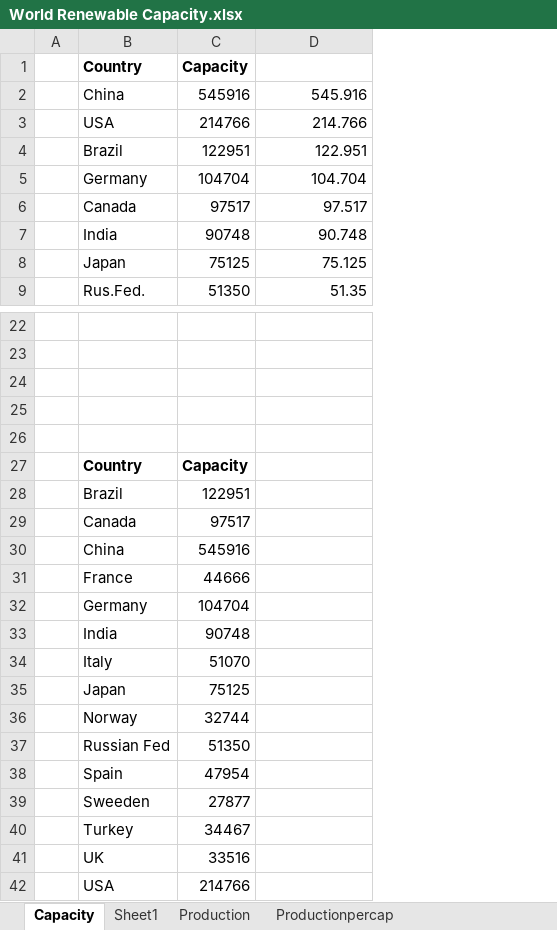
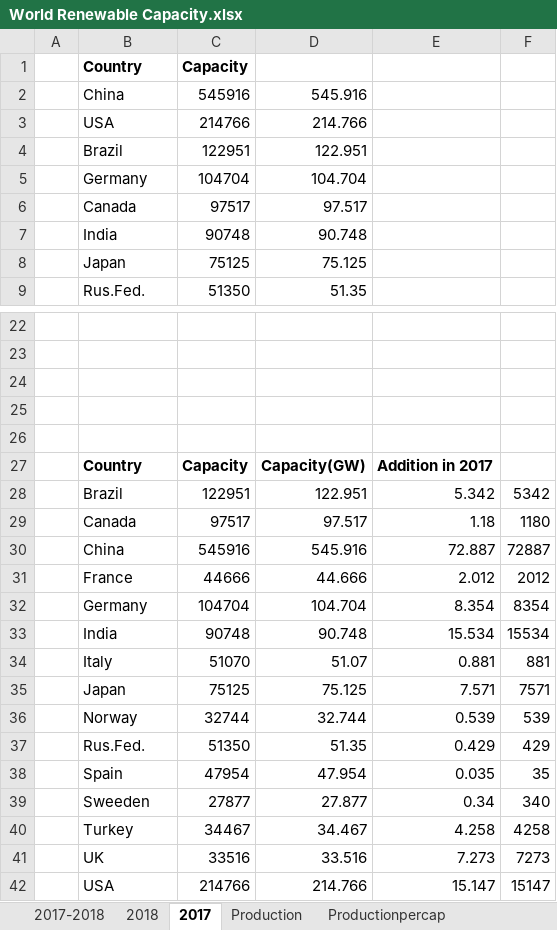
Before and after one commit to ErencanDuymaz/Research, an Excel workbook: Thesis/Matlab Codes/World Renewable Capacity and Production/World Renewable Capacity.xlsx, sheet 2017, drawn as a sheet; only a part is shown, gaps mark what is left out; values as stored, in another font and other column widths than the file's, no borders; charts and pictures not drawn; removed rows and columns are numbered as before the commit, all else as after; the diff names each change by its address in the sheet, - before the commit and + after, or states it on an @@ line.

```diff
--- a/Thesis/Matlab Codes/World Renewable Capacity and Production/World Renewable Capacity.xlsx (sheet 2017)
+++ b/Thesis/Matlab Codes/World Renewable Capacity and Production/World Renewable Capacity.xlsx (sheet 2017)
-sheet tab: Capacity
+sheet tab: 2017
-sheet tab: Sheet1
+sheet tab: 2017-2018
+sheet tab: 2018
@@ sheet tab order changed: 2017-2018 | 2018 | 2017 | Production | Productionpercap @@
+column E, rows 27-36: Addition in 2017 | 5.342 | 1.18 | 72.887 | 2.012 | 8.354 | 15.534 | 0.881 | 7.571 | 0.539; rows 38-42: 0.035 | 0.34 | 4.258 | 7.273 | 15.147
+column F, rows 28-36: 5342 | 1180 | 72887 | 2012 | 8354 | 15534 | 881 | 7571 | 539; rows 38-42: 35 | 340 | 4258 | 7273 | 15147
-D27: (empty)
+D27: Capacity(GW)
-D28: (empty)
+D28: 122.951
-D29: (empty)
+D29: 97.517
-D30: (empty)
+D30: 545.916
-D31: (empty)
+D31: 44.666
-D32: (empty)
+D32: 104.704
-D33: (empty)
+D33: 90.748
-D34: (empty)
+D34: 51.07
-D35: (empty)
+D35: 75.125
-D36: (empty)
+D36: 32.744
-row 37:  | Russian Fed | 51350
+row 37:  | Rus.Fed. | 51350 | 51.35 | 0.429 | 429
-D38: (empty)
+D38: 47.954
-D39: (empty)
+D39: 27.877
-D40: (empty)
+D40: 34.467
-D41: (empty)
+D41: 33.516
-D42: (empty)
+D42: 214.766
```
Also changed, not shown: sheet 2017-2018, sheet Productionpercap, charts or pictures, Thesis/Matlab Codes/World Wind Energy Capacity and Production/World Wind Energy Capacity.xlsx, 43 other files.
